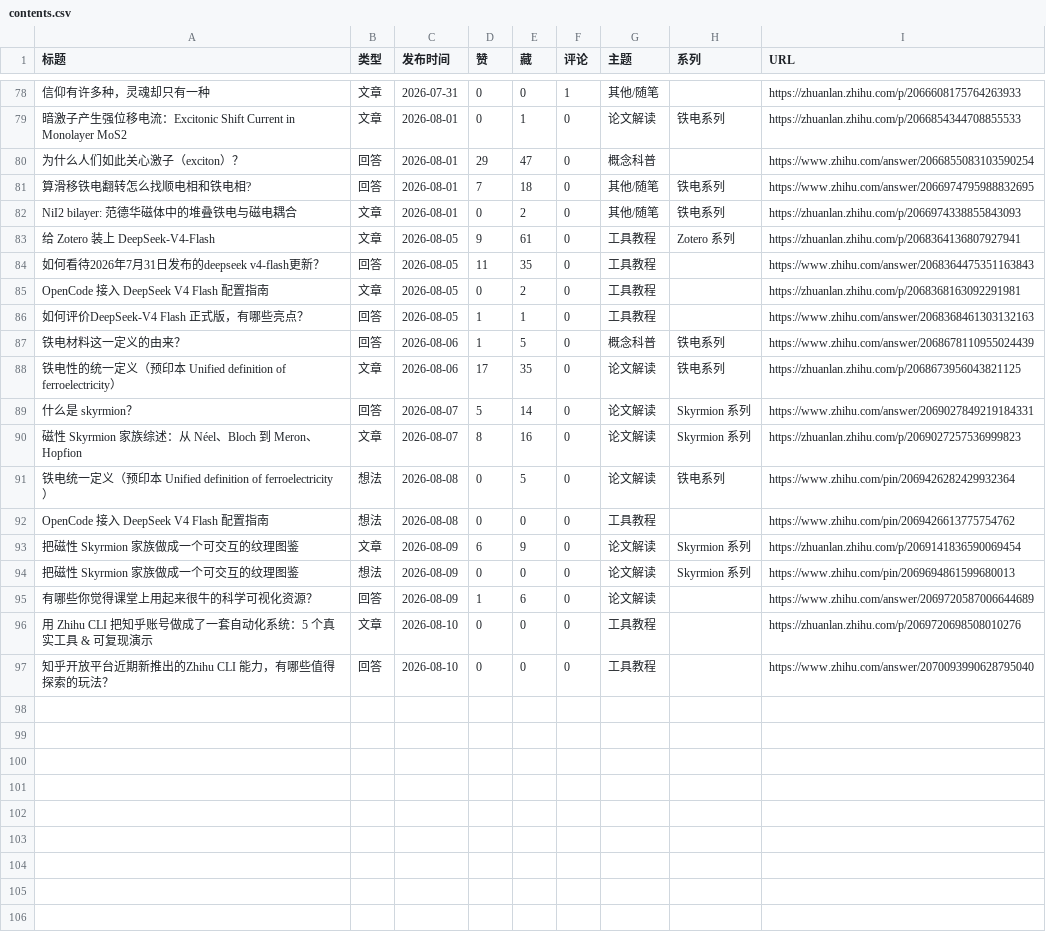
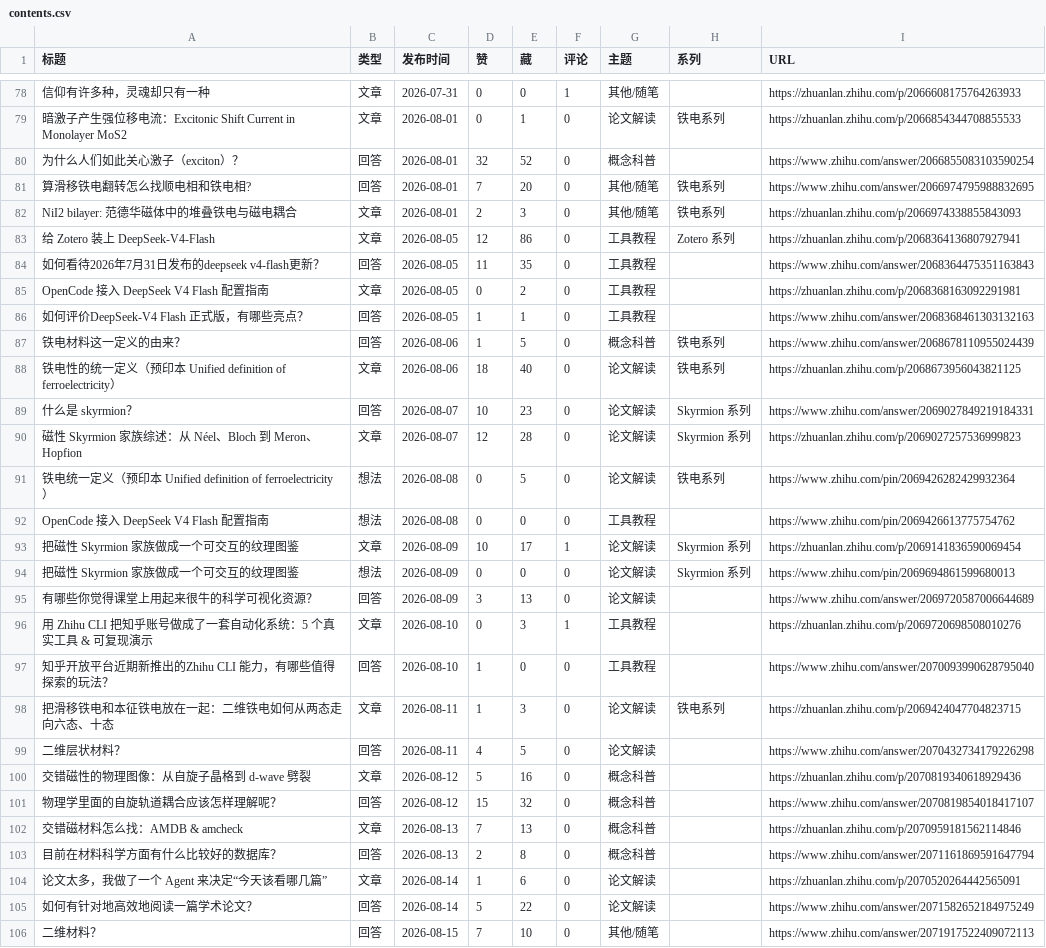
Before and after one commit to Xin-Jiaqi/Xin-Jiaqi.github.io, a CSV file: 04-content-review/output/contents.csv, drawn as a sheet; only a part is shown, gaps mark what is left out; the diff covers the shown part only; the diff names each change by its address in the sheet, - before the commit and + after, or states it on an @@ line.

```diff
--- a/04-content-review/output/contents.csv
+++ b/04-content-review/output/contents.csv
-D80 (赞): 29
+D80 (赞): 32
-E80 (藏): 47
+E80 (藏): 52
-E81 (藏): 18
+E81 (藏): 20
-D82 (赞): 0
+D82 (赞): 2
-E82 (藏): 2
+E82 (藏): 3
-D83 (赞): 9
+D83 (赞): 12
-E83 (藏): 61
+E83 (藏): 86
-D88 (赞): 17
+D88 (赞): 18
-E88 (藏): 35
+E88 (藏): 40
-D89 (赞): 5
+D89 (赞): 10
-E89 (藏): 14
+E89 (藏): 23
-D90 (赞): 8
+D90 (赞): 12
-E90 (藏): 16
+E90 (藏): 28
-D93 (赞): 6
+D93 (赞): 10
-E93 (藏): 9
+E93 (藏): 17
-F93 (评论): 0
+F93 (评论): 1
-D95 (赞): 1
+D95 (赞): 3
-E95 (藏): 6
+E95 (藏): 13
-E96 (藏): 0
+E96 (藏): 3
-F96 (评论): 0
+F96 (评论): 1
-D97 (赞): 0
+D97 (赞): 1
+row 98: 把滑移铁电和本征铁电放在一起：二维铁电如何从两态走向六态、十态 | 文章 | 2026-08-11 | 1 | 3 | 0 | 论文解读 | 铁电系列 | https://zhuanlan.zhihu.com/p/2069424047704823715
+row 99: 二维层状材料？ | 回答 | 2026-08-11 | 4 | 5 | 0 | 论文解读 |  | https://www.zhihu.com/answer/2070432734179226298
+row 100: 交错磁性的物理图像：从自旋子晶格到 d-wave 劈裂 | 文章 | 2026-08-12 | 5 | 16 | 0 | 概念科普 |  | https://zhuanlan.zhihu.com/p/2070819340618929436
+row 101: 物理学里面的自旋轨道耦合应该怎样理解呢？ | 回答 | 2026-08-12 | 15 | 32 | 0 | 概念科普 |  | https://www.zhihu.com/answer/2070819854018417107
+row 102: 交错磁材料怎么找：AMDB & amcheck | 文章 | 2026-08-13 | 7 | 13 | 0 | 概念科普 |  | https://zhuanlan.zhihu.com/p/2070959181562114846
+row 103: 目前在材料科学方面有什么比较好的数据库？ | 回答 | 2026-08-13 | 2 | 8 | 0 | 概念科普 |  | https://www.zhihu.com/answer/2071161869591647794
+row 104: 论文太多，我做了一个 Agent 来决定“今天该看哪几篇” | 文章 | 2026-08-14 | 1 | 6 | 0 | 论文解读 |  | https://zhuanlan.zhihu.com/p/2070520264442565091
+row 105: 如何有针对地高效地阅读一篇学术论文？ | 回答 | 2026-08-14 | 5 | 22 | 0 | 论文解读 |  | https://www.zhihu.com/answer/2071582652184975249
+row 106: 二维材料？ | 回答 | 2026-08-15 | 7 | 10 | 0 | 其他/随笔 |  | https://www.zhihu.com/answer/2071917522409072113
```
Also changed, not shown: 4 added rows and 5 edited cells elsewhere in this file, 13 other files.
